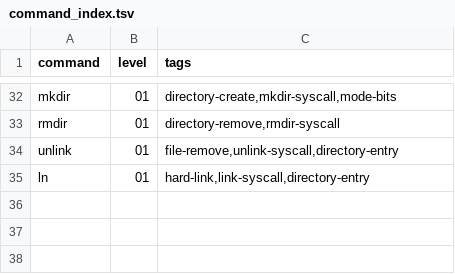
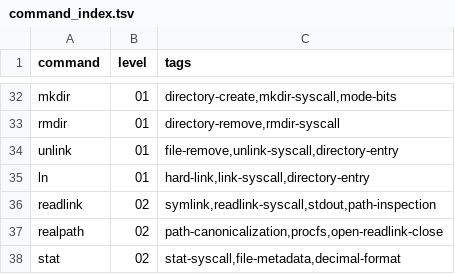
Before and after one commit to thesepeoplearenotyourfriends/busybox_in_nasm, a TSV file: docs/command_index.tsv, drawn as a sheet; only a part is shown, gaps mark what is left out; the diff names each change by its address in the sheet, - before the commit and + after, or states it on an @@ line.

Commit message:
Add initial filesystem inspection tools

```diff
--- a/docs/command_index.tsv
+++ b/docs/command_index.tsv
+row 36: readlink | 02 | symlink,readlink-syscall,stdout,path-inspection
+row 37: realpath | 02 | path-canonicalization,procfs,open-readlink-close
+row 38: stat | 02 | stat-syscall,file-metadata,decimal-format
```
Also changed, not shown: 7 other files.
